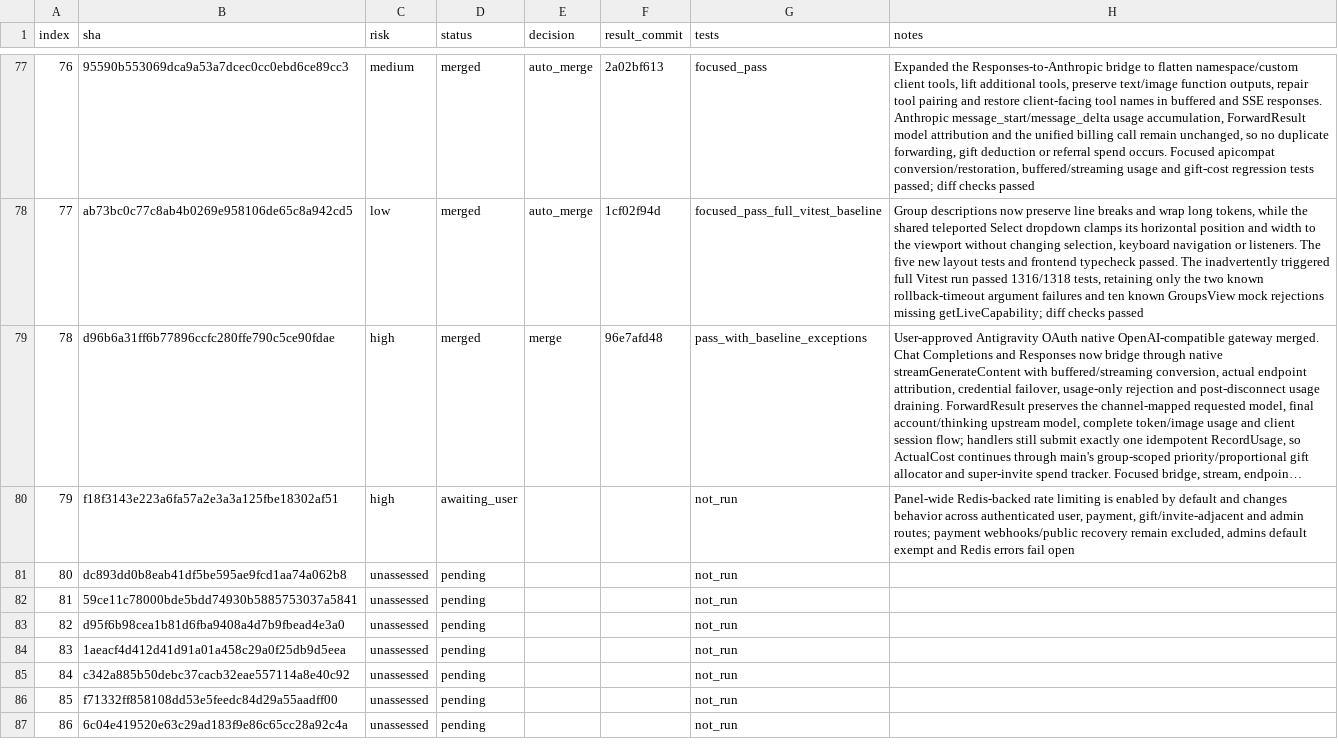
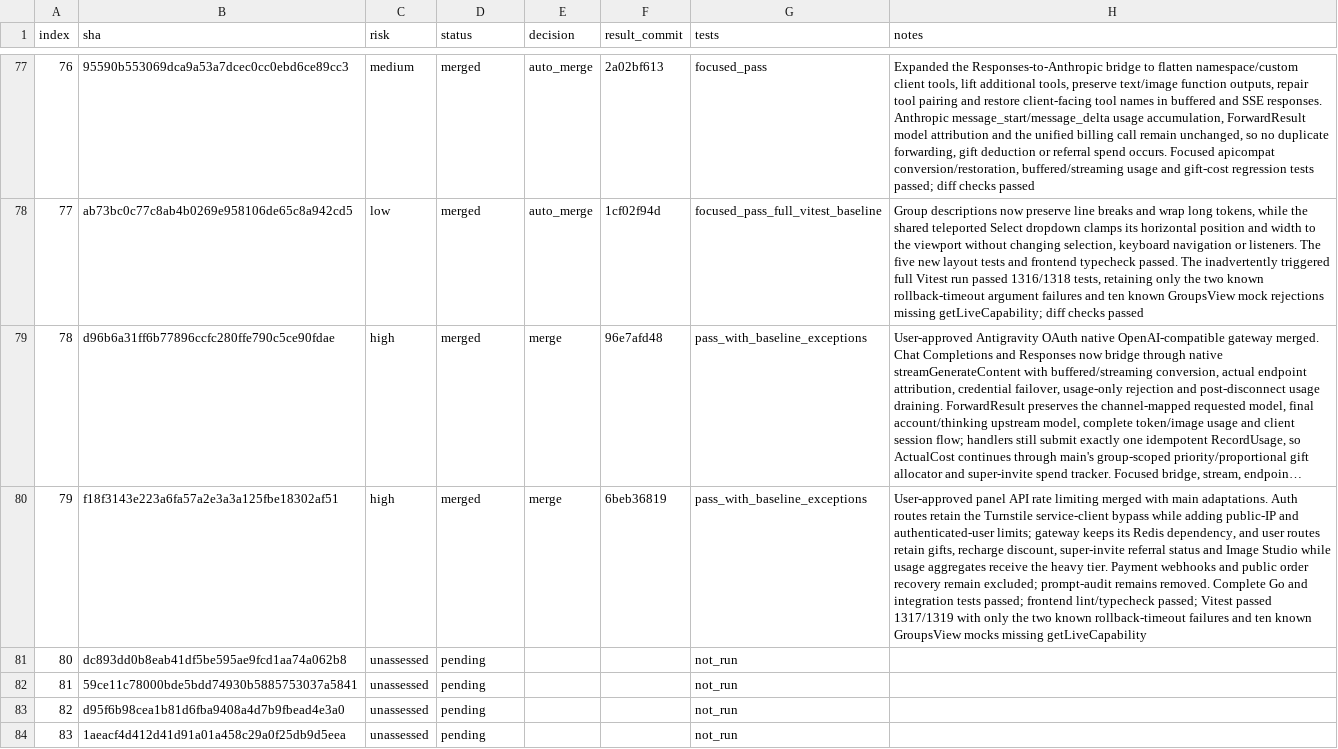
Before and after one commit to walaqi/sub2api, a TSV file: merge-state/sync-2-merge-v3/state.tsv, drawn as a sheet; only a part is shown, gaps mark what is left out; the shorter side is filled out with more unchanged rows; long unchanged cells end in …; the diff names each change by its address in the sheet, - before the commit and + after, or states it on an @@ line.

Commit message:
chore(merge): record upstream commit 79

```diff
--- a/merge-state/sync-2-merge-v3/state.tsv
+++ b/merge-state/sync-2-merge-v3/state.tsv
-D80 (status): awaiting_user
+D80 (status): merged
-E80 (decision): (empty)
+E80 (decision): merge
-F80 (result_commit): (empty)
+F80 (result_commit): 6beb36819
-G80 (tests): not_run
+G80 (tests): pass_with_baseline_exceptions
-H80 (notes): Panel-wide Redis-backed rate limiting is enabled by default and changes behavior across authenticated user, payment, gift/invite-adjacent and admin routes; payment webhooks/public recovery remain excluded, admins default exempt and Redis errors fail open
+H80 (notes): User-approved panel API rate limiting merged with main adaptations. Auth routes retain the Turnstile service-client bypass while adding public-IP and authenticated-user limits; gateway keeps its Redis dependency, and user routes retain gifts, recharge discount, super-invite referral status and Image Studio while usage aggregates receive the heavy tier. Payment webhooks and public order recovery remain excluded; prompt-audit remains removed. Complete Go and integration tests passed; frontend lint/typecheck passed; Vitest passed 1317/1319 with only the two known rollback-timeout failures and ten known GroupsView mocks missing getLiveCapability
```
Also changed, not shown: 1 other file.
